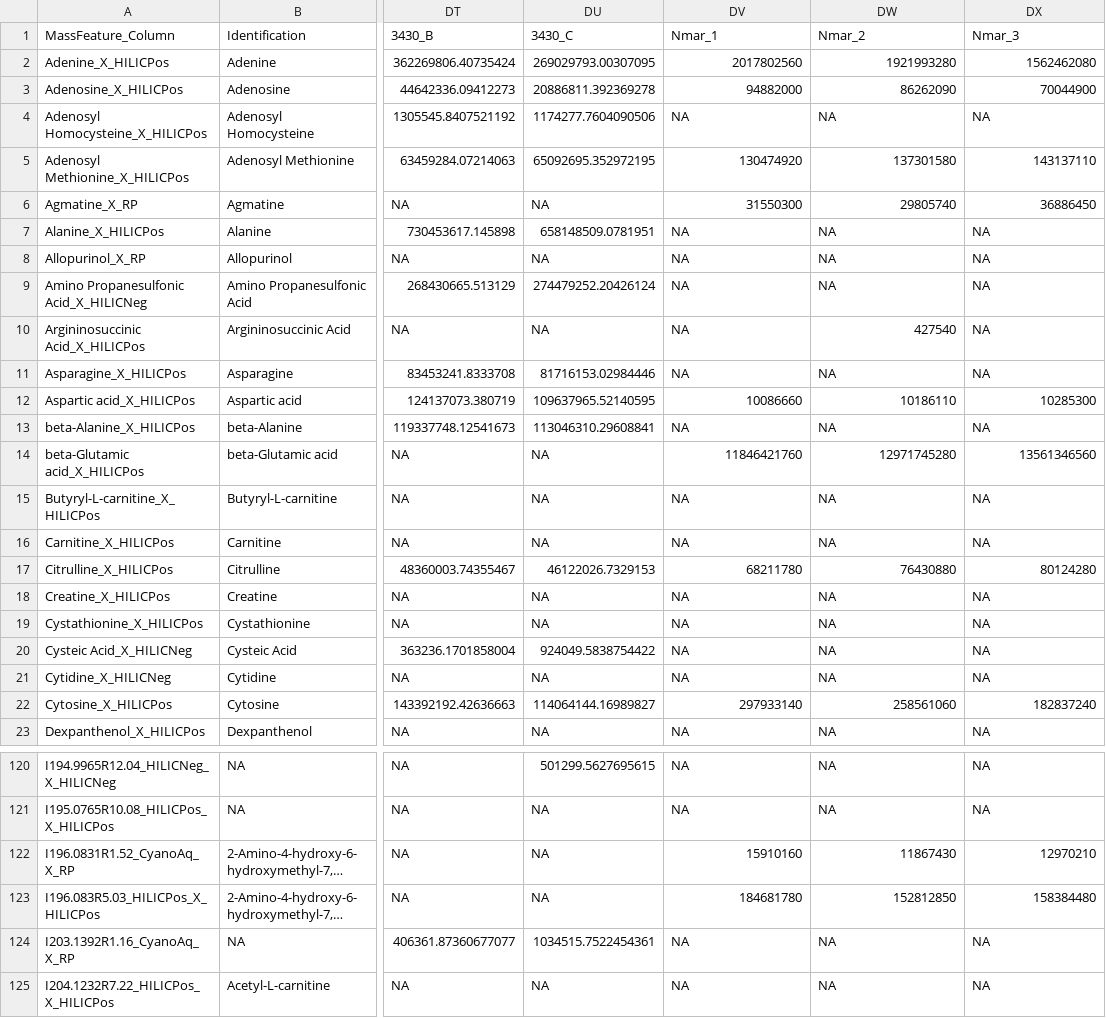
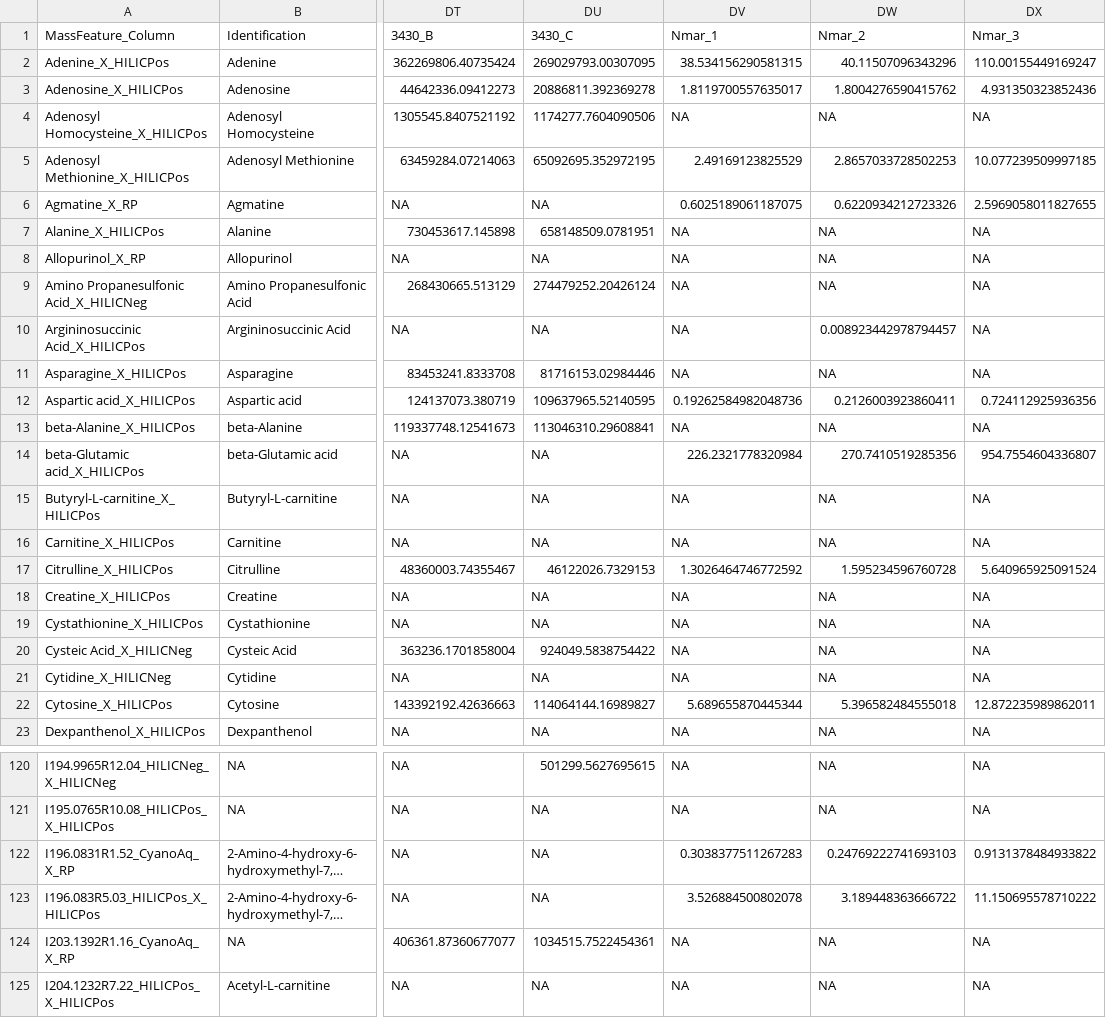
Before and after one commit to kheal/Gradients1_SemiTargeted3, a CSV file: Tables/Manuscript_tables/SuppTables/Full_EnviroCulture_PeakAreas.csv, drawn as a sheet; only a part is shown, gaps mark what is left out; long unchanged cells end in …; the diff covers the shown part only; the diff names each change by its address in the sheet, - before the commit and + after, or states it on an @@ line.

```diff
--- a/Tables/Manuscript_tables/SuppTables/Full_EnviroCulture_PeakAreas.csv
+++ b/Tables/Manuscript_tables/SuppTables/Full_EnviroCulture_PeakAreas.csv
-DV2 (Nmar_1): 2017802560
+DV2 (Nmar_1): 38.534156290581315
-DW2 (Nmar_2): 1921993280
+DW2 (Nmar_2): 40.11507096343296
-DX2 (Nmar_3): 1562462080
+DX2 (Nmar_3): 110.00155449169247
-DV3 (Nmar_1): 94882000
+DV3 (Nmar_1): 1.8119700557635017
-DW3 (Nmar_2): 86262090
+DW3 (Nmar_2): 1.8004276590415762
-DX3 (Nmar_3): 70044900
+DX3 (Nmar_3): 4.931350323852436
-DV5 (Nmar_1): 130474920
+DV5 (Nmar_1): 2.49169123825529
-DW5 (Nmar_2): 137301580
+DW5 (Nmar_2): 2.8657033728502253
-DX5 (Nmar_3): 143137110
+DX5 (Nmar_3): 10.077239509997185
-DV6 (Nmar_1): 31550300
+DV6 (Nmar_1): 0.6025189061187075
-DW6 (Nmar_2): 29805740
+DW6 (Nmar_2): 0.6220934212723326
-DX6 (Nmar_3): 36886450
+DX6 (Nmar_3): 2.5969058011827655
-DW10 (Nmar_2): 427540
+DW10 (Nmar_2): 0.008923442978794457
-DV12 (Nmar_1): 10086660
+DV12 (Nmar_1): 0.19262584982048736
-DW12 (Nmar_2): 10186110
+DW12 (Nmar_2): 0.2126003923860411
-DX12 (Nmar_3): 10285300
+DX12 (Nmar_3): 0.724112925936356
-DV14 (Nmar_1): 11846421760
+DV14 (Nmar_1): 226.2321778320984
-DW14 (Nmar_2): 12971745280
+DW14 (Nmar_2): 270.7410519285356
-DX14 (Nmar_3): 13561346560
+DX14 (Nmar_3): 954.7554604336807
-DV17 (Nmar_1): 68211780
+DV17 (Nmar_1): 1.3026464746772592
-DW17 (Nmar_2): 76430880
+DW17 (Nmar_2): 1.595234596760728
-DX17 (Nmar_3): 80124280
+DX17 (Nmar_3): 5.640965925091524
-DV22 (Nmar_1): 297933140
+DV22 (Nmar_1): 5.689655870445344
-DW22 (Nmar_2): 258561060
+DW22 (Nmar_2): 5.396582484555018
-DX22 (Nmar_3): 182837240
+DX22 (Nmar_3): 12.872235989862011
-DV122 (Nmar_1): 15910160
+DV122 (Nmar_1): 0.3038377511267283
-DW122 (Nmar_2): 11867430
+DW122 (Nmar_2): 0.24769222741693103
-DX122 (Nmar_3): 12970210
+DX122 (Nmar_3): 0.9131378484933822
-DV123 (Nmar_1): 184681780
+DV123 (Nmar_1): 3.526884500802078
-DW123 (Nmar_2): 152812850
+DW123 (Nmar_2): 3.189448363666722
-DX123 (Nmar_3): 158384480
+DX123 (Nmar_3): 11.150695578710222
```
Also changed, not shown: 133 edited cells elsewhere in this file, Tables/Manuscript_tables/SuppTables/Culture_descriptions_full.csv, Tables/Manuscript_tables/SuppTables/Full_Quan_Culture_Results.csv, 5 other files.
